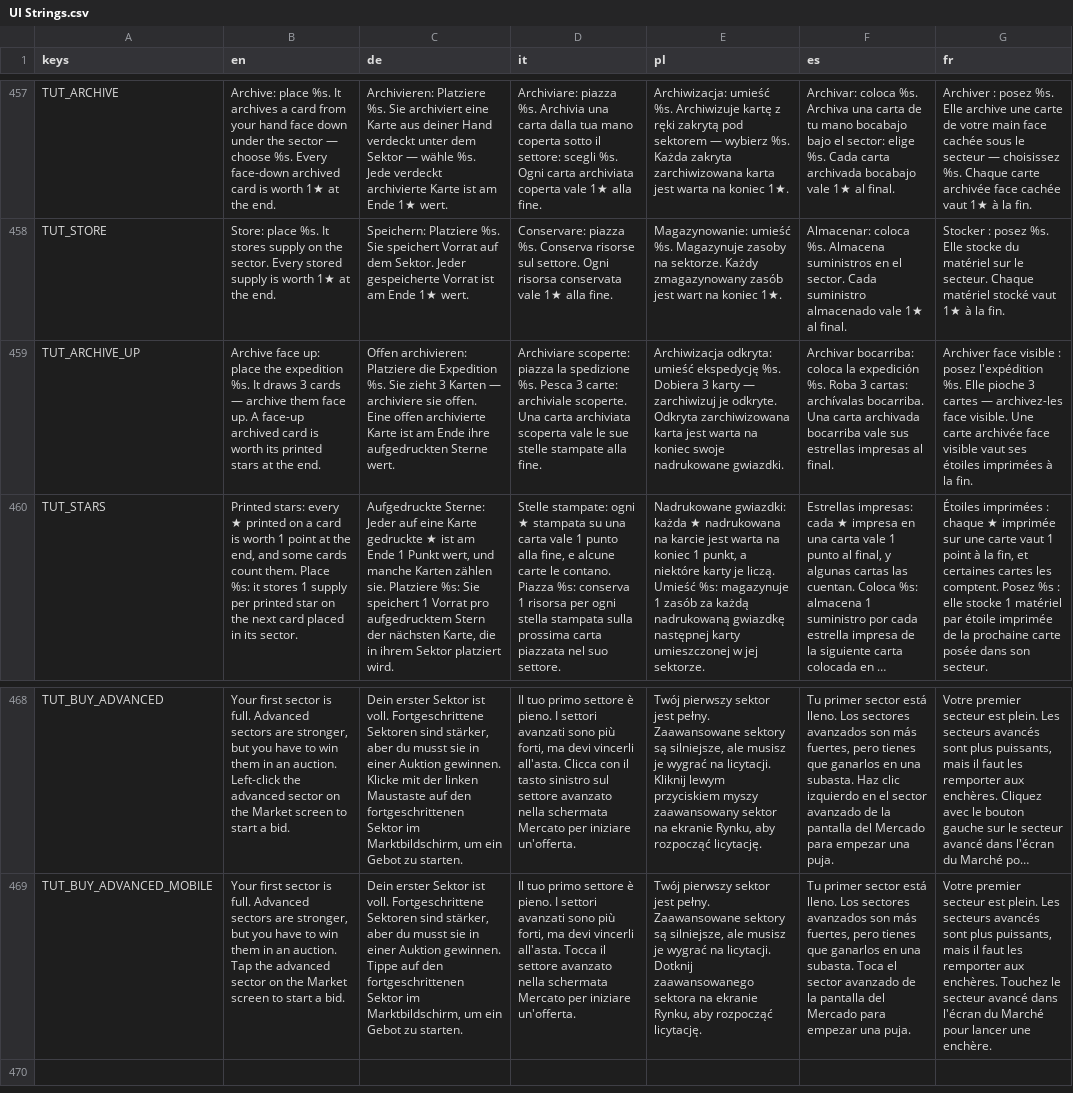
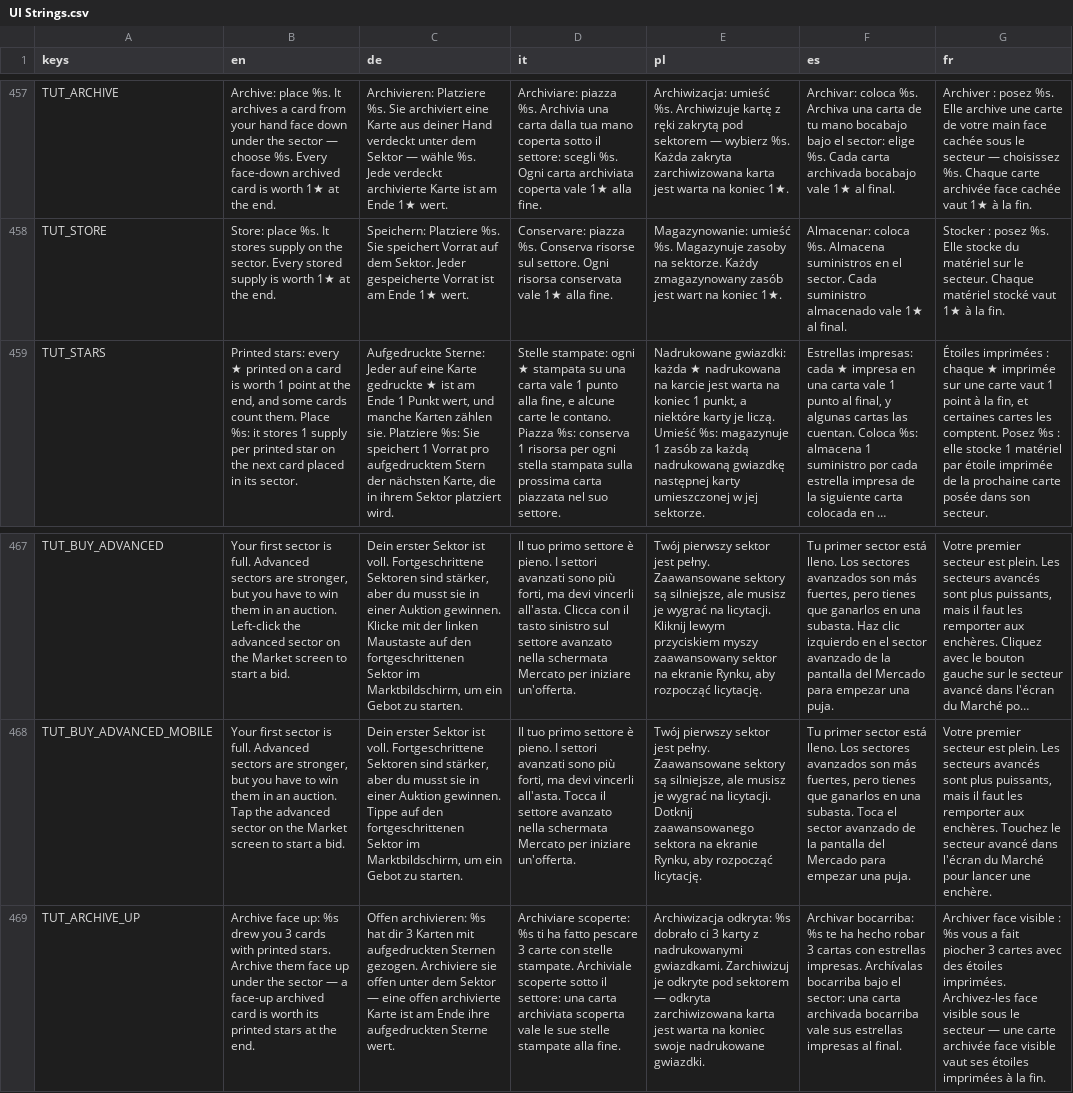
Before and after one commit to PixelPawel/generation-ship, a CSV file: Documents/HappyCapyGames/Generation Ship/digital/generation-ship/data/UI Strings.csv, drawn as a sheet; only a part is shown, gaps mark what is left out; long unchanged cells end in …; removed rows and columns are numbered as before the commit, all else as after; the diff names each change by its address in the sheet, - before the commit and + after, or states it on an @@ line.

```diff
--- a/Documents/HappyCapyGames/Generation Ship/digital/generation-ship/data/UI Strings.csv
+++ b/Documents/HappyCapyGames/Generation Ship/digital/generation-ship/data/UI Strings.csv
-row 459: TUT_ARCHIVE_UP | Archive face up: place the expedition %s. It draws 3 cards — archive them face up. A face-up archived card is worth its printed stars at the end. | Offen archivieren: Platziere die Expedition %s. Sie zieht 3 Karten — archiviere sie offen. Eine offen archivierte Karte ist am Ende ihre aufgedruckten Sterne wert. | Archiviare scoperte: piazza la spedizione %s. Pesca 3 carte: archiviale scoperte. Una carta archiviata scoperta vale le sue stelle stampate alla fine. | Archiwizacja odkryta: umieść ekspedycję %s. Dobiera 3 karty — zarchiwizuj je odkryte. Odkryta zarchiwizowana karta jest warta na koniec swoje nadrukowane gwiazdki. | Archivar bocarriba: coloca la expedición %s. Roba 3 cartas: archívalas bocarriba. Una carta archivada bocarriba vale sus estrellas impresas al final. | Archiver face visible : posez l'expédition %s. Elle pioche 3 cartes — archivez-les face visible. Une carte archivée face visible vaut ses étoiles imprimées à la fin.
+row 469: TUT_ARCHIVE_UP | Archive face up: %s drew you 3 cards with printed stars. Archive them face up under the sector — a face-up archived card is worth its printed stars at the end. | Offen archivieren: %s hat dir 3 Karten mit aufgedruckten Sternen gezogen. Archiviere sie offen unter dem Sektor — eine offen archivierte Karte ist am Ende ihre aufgedruckten Sterne wert. | Archiviare scoperte: %s ti ha fatto pescare 3 carte con stelle stampate. Archiviale scoperte sotto il settore: una carta archiviata scoperta vale le sue stelle stampate alla fine. | Archiwizacja odkryta: %s dobrało ci 3 karty z nadrukowanymi gwiazdkami. Zarchiwizuj je odkryte pod sektorem — odkryta zarchiwizowana karta jest warta na koniec swoje nadrukowane gwiazdki. | Archivar bocarriba: %s te ha hecho robar 3 cartas con estrellas impresas. Archívalas bocarriba bajo el sector: una carta archivada bocarriba vale sus estrellas impresas al final. | Archiver face visible : %s vous a fait piocher 3 cartes avec des étoiles imprimées. Archivez-les face visible sous le secteur — une carte archivée face visible vaut ses étoiles imprimées à la fin.
```
Also changed, not shown: 2 other files.
